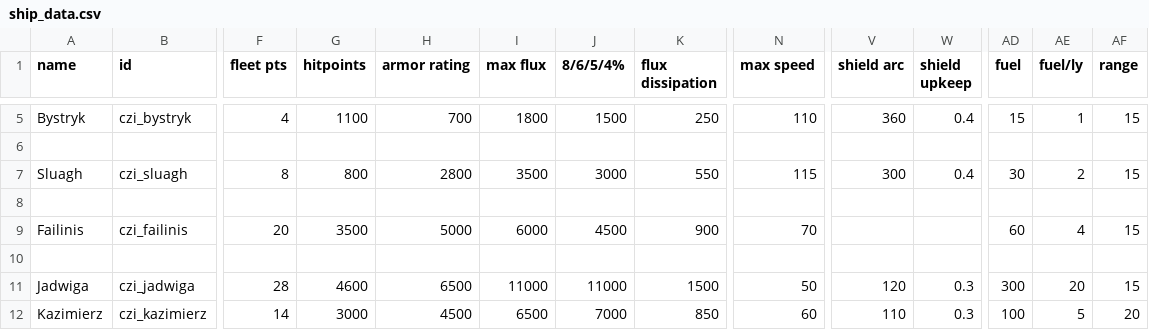
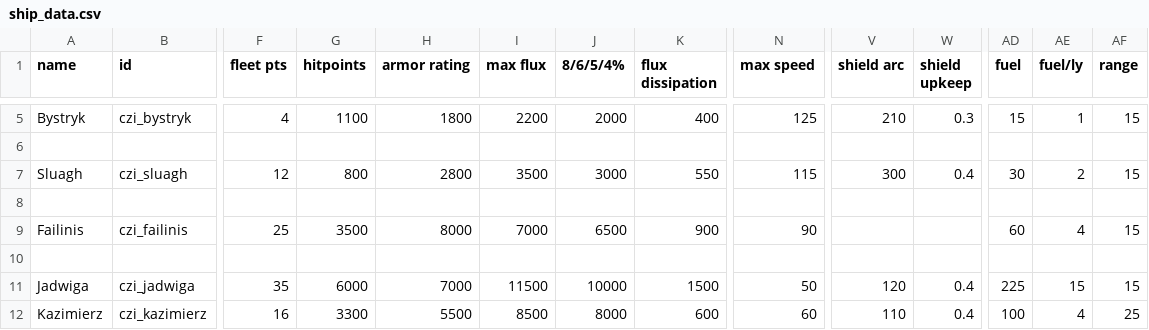
Before and after one commit to MaritimeTech2/Commonwealth-Zimowia-Ivernia, a CSV file: data/hulls/ship_data.csv, drawn as a sheet; only a part is shown, gaps mark what is left out; the diff covers the shown part only; the diff names each change by its address in the sheet, - before the commit and + after, or states it on an @@ line.

```diff
--- a/data/hulls/ship_data.csv
+++ b/data/hulls/ship_data.csv
-H5 (armor rating): 700
+H5 (armor rating): 1800
-I5 (max flux): 1800
+I5 (max flux): 2200
-J5 (8/6/5/4%): 1500
+J5 (8/6/5/4%): 2000
-K5 (flux dissipation): 250
+K5 (flux dissipation): 400
-N5 (max speed): 110
+N5 (max speed): 125
-V5 (shield arc): 360
+V5 (shield arc): 210
-W5 (shield upkeep): 0.4
+W5 (shield upkeep): 0.3
-F7 (fleet pts): 8
+F7 (fleet pts): 12
-F9 (fleet pts): 20
+F9 (fleet pts): 25
-H9 (armor rating): 5000
+H9 (armor rating): 8000
-I9 (max flux): 6000
+I9 (max flux): 7000
-J9 (8/6/5/4%): 4500
+J9 (8/6/5/4%): 6500
-N9 (max speed): 70
+N9 (max speed): 90
-F11 (fleet pts): 28
+F11 (fleet pts): 35
-G11 (hitpoints): 4600
+G11 (hitpoints): 6000
-H11 (armor rating): 6500
+H11 (armor rating): 7000
-I11 (max flux): 11000
+I11 (max flux): 11500
-J11 (8/6/5/4%): 11000
+J11 (8/6/5/4%): 10000
-W11:W12 (shield upkeep): 0.3
+W11:W12 (shield upkeep): 0.4
-AD11 (fuel): 300
+AD11 (fuel): 225
-AE11 (fuel/ly): 20
+AE11 (fuel/ly): 15
-F12 (fleet pts): 14
+F12 (fleet pts): 16
-G12 (hitpoints): 3000
+G12 (hitpoints): 3300
-H12 (armor rating): 4500
+H12 (armor rating): 5500
-I12 (max flux): 6500
+I12 (max flux): 8500
-J12 (8/6/5/4%): 7000
+J12 (8/6/5/4%): 8000
-K12 (flux dissipation): 850
+K12 (flux dissipation): 600
-AE12 (fuel/ly): 5
+AE12 (fuel/ly): 4
-AF12 (range): 20
+AF12 (range): 25
```
Also changed, not shown: 59 edited cells elsewhere in this file, data/campaign/rules.csv, data/hullmods/hull_mods.csv, 22 other files.
